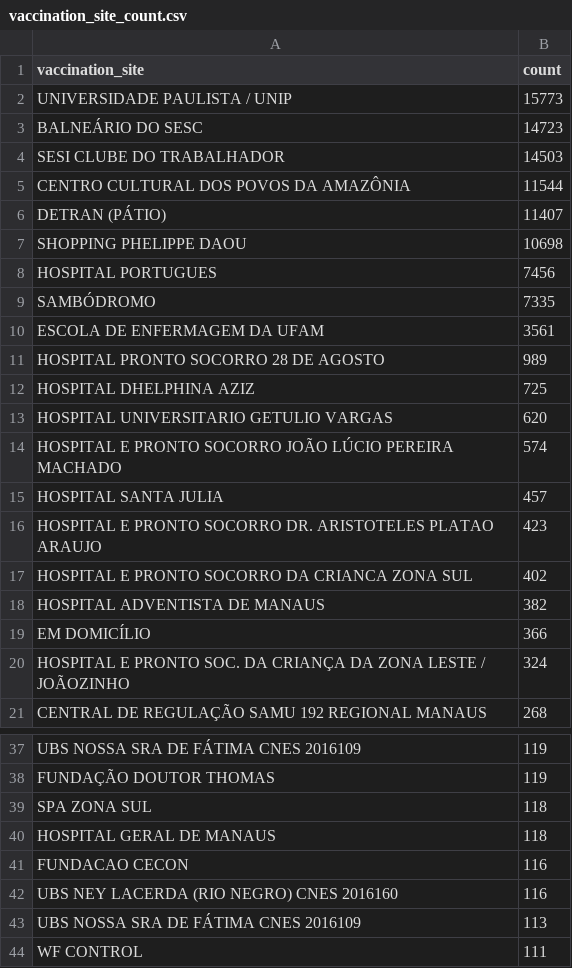
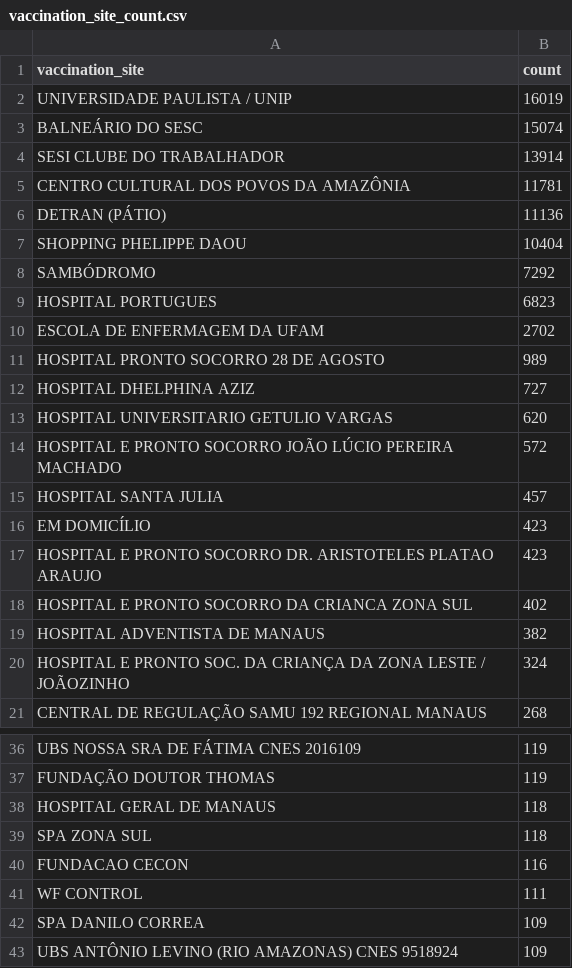
Before and after one commit to CodeForManaus/vacina-manaus-backend, a CSV file: analytics/vaccination_site_count.csv, drawn as a sheet; only a part is shown, gaps mark what is left out; the shorter side is filled out with more unchanged rows; the diff covers the shown part only.

```diff
--- a/analytics/vaccination_site_count.csv
+++ b/analytics/vaccination_site_count.csv
@@ -1,16 +1,17 @@
 vaccination_site,count
-UNIVERSIDADE PAULISTA / UNIP,15773
-BALNEÁRIO DO SESC,14723
-SESI CLUBE DO TRABALHADOR,14503
-CENTRO CULTURAL DOS POVOS DA AMAZÔNIA,11544
-DETRAN (PÁTIO),11407
-SHOPPING PHELIPPE DAOU,10698
-HOSPITAL PORTUGUES,7456
-SAMBÓDROMO,7335
-ESCOLA DE ENFERMAGEM DA UFAM,3561
+UNIVERSIDADE PAULISTA / UNIP,16019
+BALNEÁRIO DO SESC,15074
+SESI CLUBE DO TRABALHADOR,13914
+CENTRO CULTURAL DOS POVOS DA AMAZÔNIA,11781
+DETRAN (PÁTIO),11136
+SHOPPING PHELIPPE DAOU,10404
+SAMBÓDROMO,7292
+HOSPITAL PORTUGUES,6823
+ESCOLA DE ENFERMAGEM DA UFAM,2702
 HOSPITAL PRONTO SOCORRO 28 DE AGOSTO,989
-HOSPITAL DHELPHINA AZIZ,725
+HOSPITAL DHELPHINA AZIZ,727
 HOSPITAL UNIVERSITARIO GETULIO VARGAS,620
-HOSPITAL E PRONTO SOCORRO JOÃO LÚCIO PEREIRA MACHADO,574
+HOSPITAL E PRONTO SOCORRO JOÃO LÚCIO PEREIRA MACHADO,572
 HOSPITAL SANTA JULIA,457
+EM DOMICÍLIO,423
 HOSPITAL E PRONTO SOCORRO DR. ARISTOTELES PLATAO ARAUJO,423
@@ -18,3 +19,2 @@ HOSPITAL E PRONTO SOCORRO DA CRIANCA ZONA SUL,402
 HOSPITAL ADVENTISTA DE MANAUS,382
-EM DOMICÍLIO,366
 HOSPITAL E PRONTO SOC. DA CRIANÇA DA ZONA LESTE / JOÃOZINHO,324
@@ -38,7 +37,5 @@ UBS NOSSA SRA DE FÁTIMA CNES 2016109,119
 FUNDAÇÃO DOUTOR THOMAS,119
+HOSPITAL GERAL DE MANAUS,118
 SPA ZONA SUL,118
-HOSPITAL GERAL DE MANAUS,118
 FUNDACAO CECON,116
-UBS NEY LACERDA (RIO NEGRO) CNES 2016160,116
-UBS NOSSA SRA DE FÁTIMA CNES 2016109,113
 WF CONTROL,111
```
Also changed, not shown: 2 added rows, 3 removed rows and 1 edited cell elsewhere in this file, analytics/uncategorized_service_group_by_vaccination_site_full_data.csv, analytics/uncategorized_service_group_by_vaccination_site_percent.csv, 34 other files.
